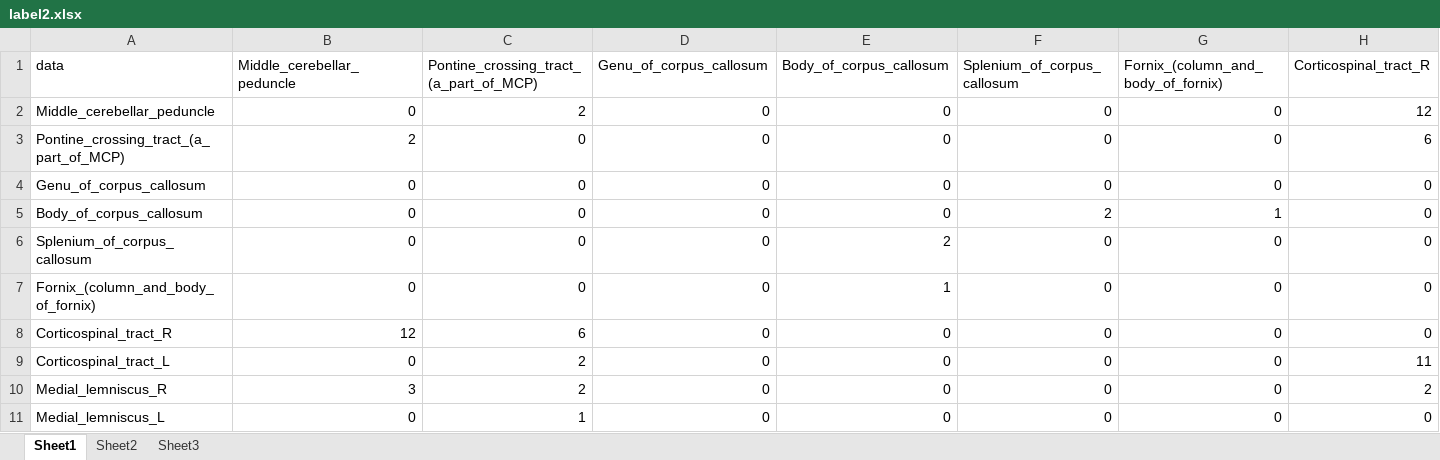
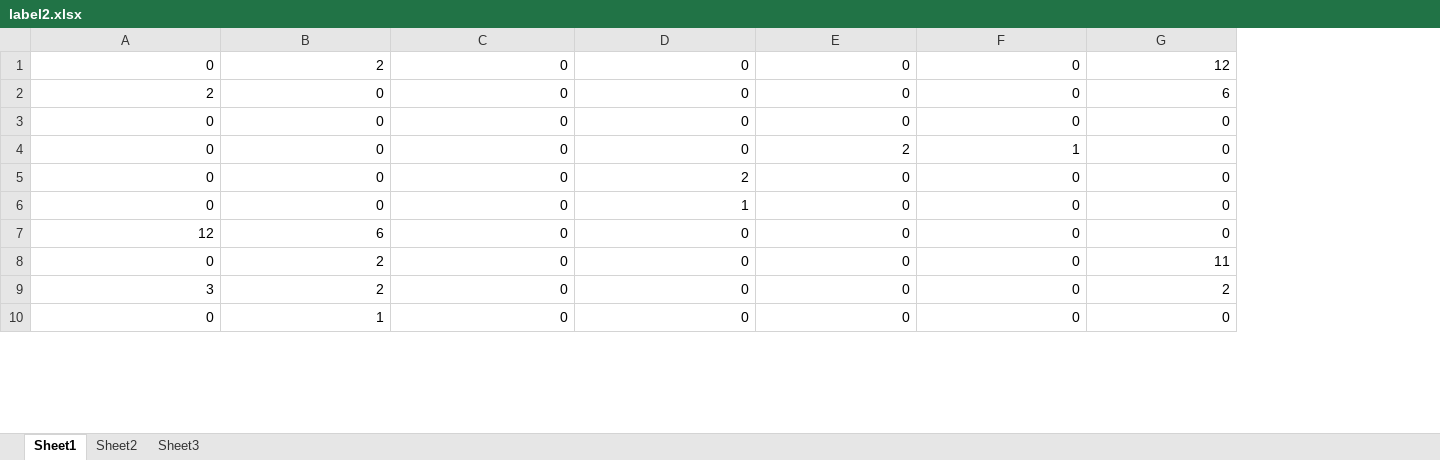
Before and after one commit to Mrlsx2/Mrlsx2, an Excel workbook: label2.xlsx, sheet Sheet1, drawn as a sheet; only a part is shown; values as stored, in another font and other column widths than the file's, no borders; removed rows and columns are numbered as before the commit, all else as after; rows hold the shown columns only; the diff names each change by its address in the sheet, - before the commit and + after, or states it on an @@ line.

```diff
--- a/label2.xlsx (sheet Sheet1)
+++ b/label2.xlsx (sheet Sheet1)
-column A, rows 2-11: Middle_cerebellar_peduncle | Pontine_crossing_tract_(a_part_of_MCP) | Genu_of_corpus_callosum | Body_of_corpus_callosum | Splenium_of_corpus_callosum | Fornix_(column_and_body_of_fornix) | Corticospinal_tract_R | Corticospinal_tract_L | Medial_lemniscus_R | Medial_lemniscus_L
-row 1: data | Middle_cerebellar_peduncle | Pontine_crossing_tract_(a_part_of_MCP) | Genu_of_corpus_callosum | Body_of_corpus_callosum | Splenium_of_corpus_callosum | Fornix_(column_and_body_of_fornix) | Corticospinal_tract_R
```
Also changed, not shown: sub2.xlsx.
